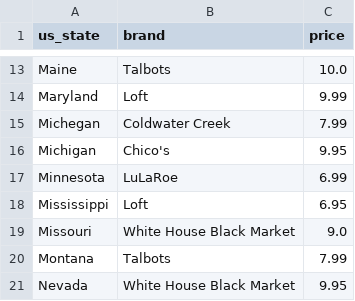
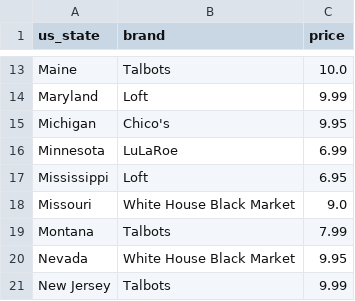
Before and after one commit to jessp/goodwill-trends, a CSV file: docs/data/brand_map.csv, drawn as a sheet; only a part is shown, gaps mark what is left out; the shorter side is filled out with more unchanged rows.

Commit message:
changed the brand map data based on jupyter notebook output because i forgot that was affected by the michigan mispelling too

```diff
--- a/docs/data/brand_map.csv
+++ b/docs/data/brand_map.csv
@@ -14,3 +14,2 @@ Maine,Talbots,10.0
 Maryland,Loft,9.99
-Michegan,Coldwater Creek,7.99
 Michigan,Chico's,9.95
```
